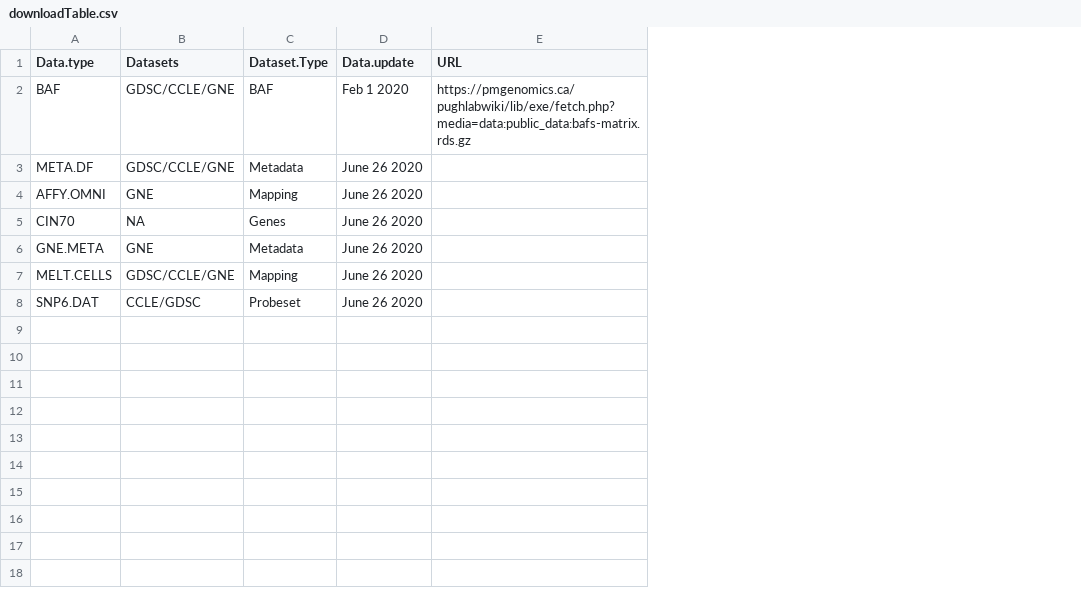
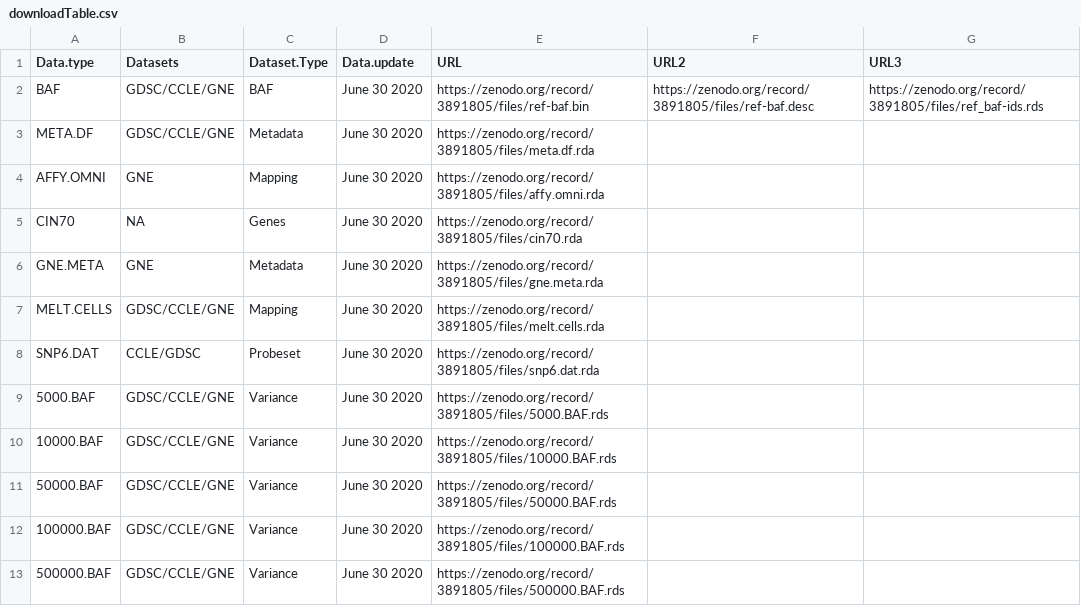
Before and after one commit to quevedor2/CCLid, a CSV file: data-raw/downloadTable.csv, drawn as a sheet; the diff names each change by its address in the sheet, - before the commit and + after, or states it on an @@ line.

Commit message:
Added the zenodo download links; Formatted the changes for download

```diff
--- a/data-raw/downloadTable.csv
+++ b/data-raw/downloadTable.csv
+column F (URL2), row 2: https://zenodo.org/record/3891805/files/ref-baf.desc
+column G (URL3), row 2: https://zenodo.org/record/3891805/files/ref_baf-ids.rds
-D2 (Data.update): Feb 1 2020
+D2 (Data.update): June 30 2020
-E2 (URL): https://pmgenomics.ca/pughlabwiki/lib/exe/fetch.php?media=data:public_data:bafs-matrix.rds.gz
+E2 (URL): https://zenodo.org/record/3891805/files/ref-baf.bin
-D3:D8 (Data.update): June 26 2020
+D3:D8 (Data.update): June 30 2020
-E3 (URL): (empty)
+E3 (URL): https://zenodo.org/record/3891805/files/meta.df.rda
-E4 (URL): (empty)
+E4 (URL): https://zenodo.org/record/3891805/files/affy.omni.rda
-E5 (URL): (empty)
+E5 (URL): https://zenodo.org/record/3891805/files/cin70.rda
-E6 (URL): (empty)
+E6 (URL): https://zenodo.org/record/3891805/files/gne.meta.rda
-E7 (URL): (empty)
+E7 (URL): https://zenodo.org/record/3891805/files/melt.cells.rda
-E8 (URL): (empty)
+E8 (URL): https://zenodo.org/record/3891805/files/snp6.dat.rda
+row 9: 5000.BAF | GDSC/CCLE/GNE | Variance | June 30 2020 | https://zenodo.org/record/3891805/files/5000.BAF.rds
+row 10: 10000.BAF | GDSC/CCLE/GNE | Variance | June 30 2020 | https://zenodo.org/record/3891805/files/10000.BAF.rds
+row 11: 50000.BAF | GDSC/CCLE/GNE | Variance | June 30 2020 | https://zenodo.org/record/3891805/files/50000.BAF.rds
+row 12: 100000.BAF | GDSC/CCLE/GNE | Variance | June 30 2020 | https://zenodo.org/record/3891805/files/100000.BAF.rds
+row 13: 500000.BAF | GDSC/CCLE/GNE | Variance | June 30 2020 | https://zenodo.org/record/3891805/files/500000.BAF.rds
```
Also changed, not shown: 4 other files.
